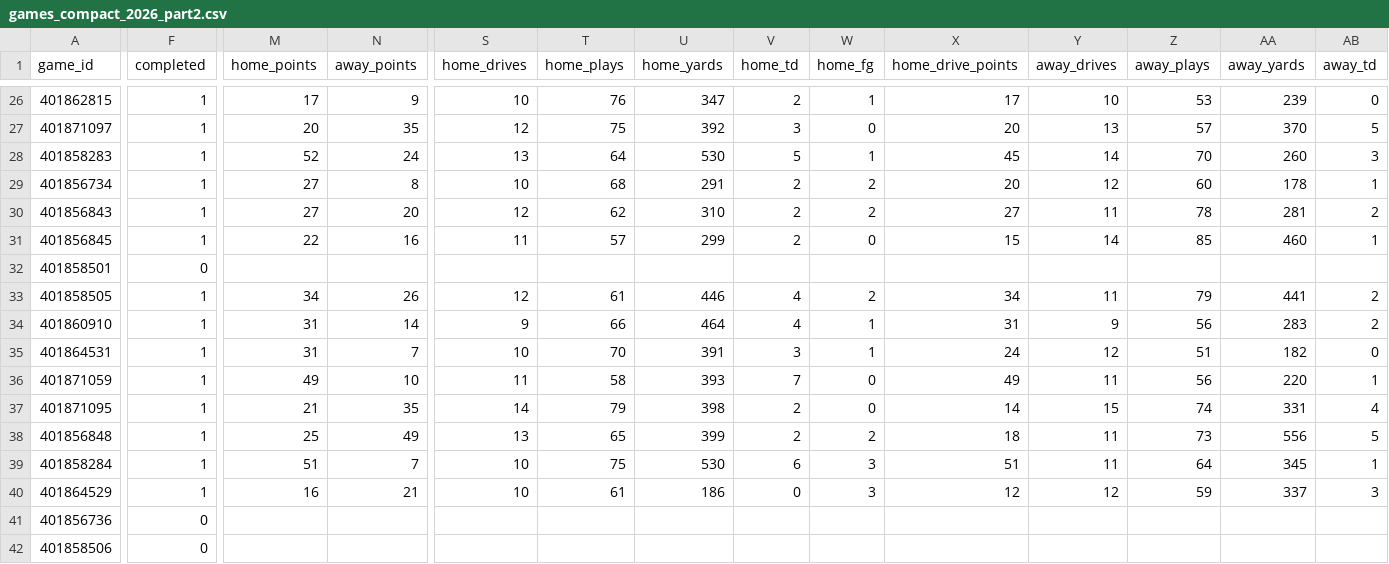
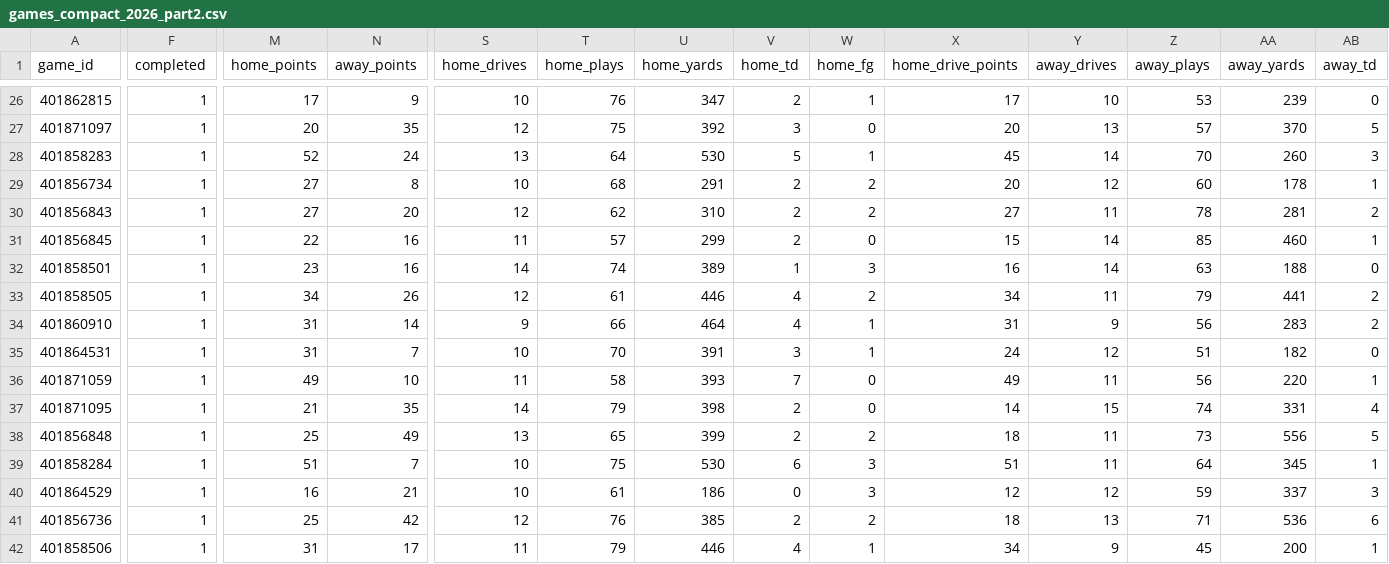
Before and after one commit to matthewrichey3317/cfb-data, a CSV file: export/games_compact_2026_part2.csv, drawn as a sheet; only a part is shown, gaps mark what is left out; the diff covers the shown part only; the diff names each change by its address in the sheet, - before the commit and + after, or states it on an @@ line.

```diff
--- a/export/games_compact_2026_part2.csv
+++ b/export/games_compact_2026_part2.csv
-F32 (completed): 0
+F32 (completed): 1
-M32 (home_points): (empty)
+M32 (home_points): 23
-N32 (away_points): (empty)
+N32 (away_points): 16
-S32 (home_drives): (empty)
+S32 (home_drives): 14
-T32 (home_plays): (empty)
+T32 (home_plays): 74
-U32 (home_yards): (empty)
+U32 (home_yards): 389
-V32 (home_td): (empty)
+V32 (home_td): 1
-W32 (home_fg): (empty)
+W32 (home_fg): 3
-X32 (home_drive_points): (empty)
+X32 (home_drive_points): 16
-Y32 (away_drives): (empty)
+Y32 (away_drives): 14
-Z32 (away_plays): (empty)
+Z32 (away_plays): 63
-AA32 (away_yards): (empty)
+AA32 (away_yards): 188
-AB32 (away_td): (empty)
+AB32 (away_td): 0
-F41:F42 (completed): 0
+F41:F42 (completed): 1
-M41 (home_points): (empty)
+M41 (home_points): 25
-N41 (away_points): (empty)
+N41 (away_points): 42
-S41 (home_drives): (empty)
+S41 (home_drives): 12
-T41 (home_plays): (empty)
+T41 (home_plays): 76
-U41 (home_yards): (empty)
+U41 (home_yards): 385
-V41 (home_td): (empty)
+V41 (home_td): 2
-W41 (home_fg): (empty)
+W41 (home_fg): 2
-X41 (home_drive_points): (empty)
+X41 (home_drive_points): 18
-Y41 (away_drives): (empty)
+Y41 (away_drives): 13
-Z41 (away_plays): (empty)
+Z41 (away_plays): 71
-AA41 (away_yards): (empty)
+AA41 (away_yards): 536
-AB41 (away_td): (empty)
+AB41 (away_td): 6
-M42 (home_points): (empty)
+M42 (home_points): 31
-N42 (away_points): (empty)
+N42 (away_points): 17
-S42 (home_drives): (empty)
+S42 (home_drives): 11
-T42 (home_plays): (empty)
+T42 (home_plays): 79
-U42 (home_yards): (empty)
+U42 (home_yards): 446
-V42 (home_td): (empty)
+V42 (home_td): 4
-W42 (home_fg): (empty)
+W42 (home_fg): 1
-X42 (home_drive_points): (empty)
+X42 (home_drive_points): 34
-Y42 (away_drives): (empty)
+Y42 (away_drives): 9
-Z42 (away_plays): (empty)
+Z42 (away_plays): 45
-AA42 (away_yards): (empty)
+AA42 (away_yards): 200
-AB42 (away_td): (empty)
+AB42 (away_td): 1
```
Also changed, not shown: 40 edited cells elsewhere in this file, data/games_2026.csv, data/lines_2026.csv, 4 other files.
